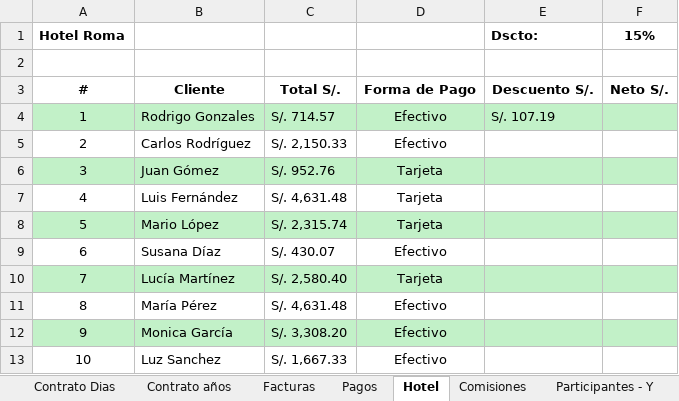
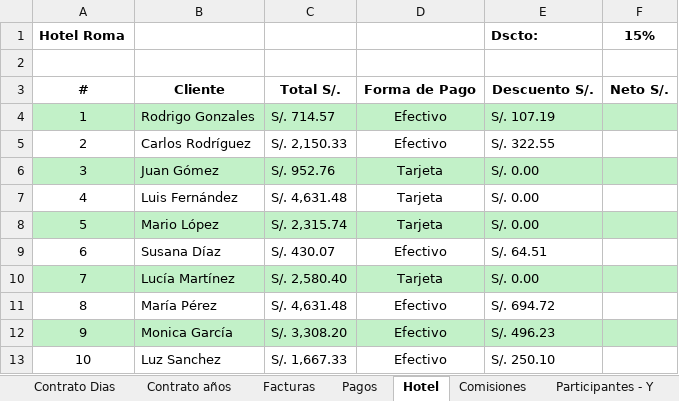
Before and after one commit to aleroses/excel, an Excel workbook: Basico/practice-files/Sesión 03/Sesión03.xlsx, sheet Hotel, drawn as a sheet; values as stored, in another font and other column widths than the file's, no borders; the diff names each change by its address in the sheet, - before the commit and + after, or states it on an @@ line.

```diff
--- a/Basico/practice-files/Sesión 03/Sesión03.xlsx (sheet Hotel)
+++ b/Basico/practice-files/Sesión 03/Sesión03.xlsx (sheet Hotel)
-E5: (empty)
+E5: S/. 322.55
-E6:E8: (empty)
+E6:E8: S/. 0.00
-E9: (empty)
+E9: S/. 64.51
-E10: (empty)
+E10: S/. 0.00
-E11: (empty)
+E11: S/. 694.72
-E12: (empty)
+E12: S/. 496.23
-E13: (empty)
+E13: S/. 250.10
```
Also changed, not shown: sheet Participantes - O, sheet Participantes - Y, sheet Comisiones, sheet Contrato Dias, 6 other files.
